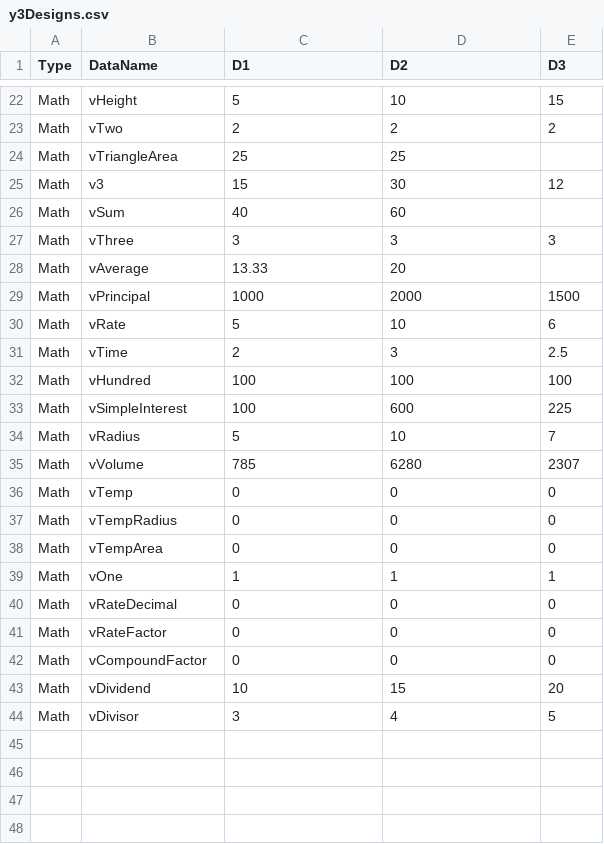
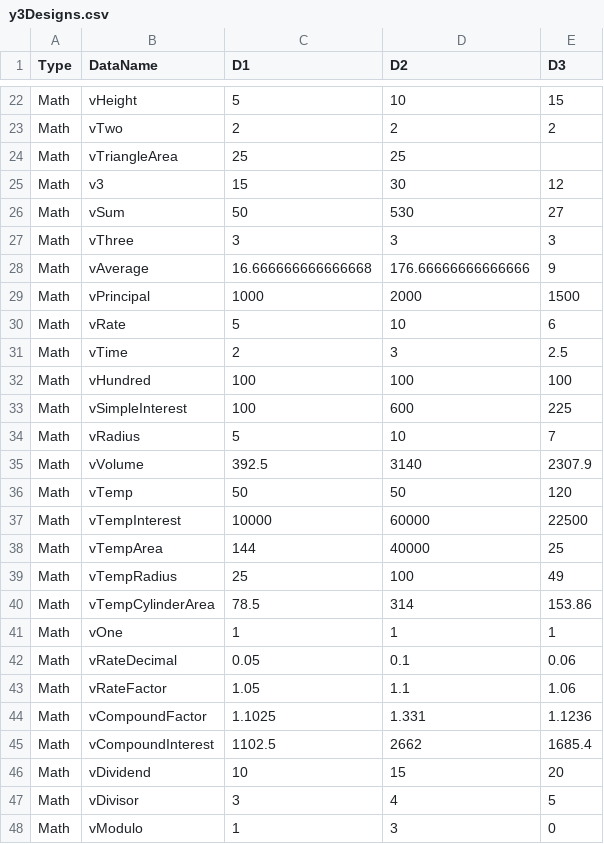
Before and after one commit to foxyiz/Demo, a CSV file: y/Math/y3Designs.csv, drawn as a sheet; only a part is shown, gaps mark what is left out; the diff covers the shown part only.

```diff
--- a/y/Math/y3Designs.csv
+++ b/y/Math/y3Designs.csv
@@ -25,5 +25,5 @@ Math,vTriangleArea,25,25,
 Math,v3,15,30,12
-Math,vSum,40,60,
+Math,vSum,50,530,27
 Math,vThree,3,3,3
-Math,vAverage,13.33,20,
+Math,vAverage,16.666666666666668,176.66666666666666,9
 Math,vPrincipal,1000,2000,1500
@@ -34,11 +34,15 @@ Math,vSimpleInterest,100,600,225
 Math,vRadius,5,10,7
-Math,vVolume,785,6280,2307
-Math,vTemp,0,0,0
-Math,vTempRadius,0,0,0
-Math,vTempArea,0,0,0
+Math,vVolume,392.5,3140,2307.9
+Math,vTemp,50,50,120
+Math,vTempInterest,10000,60000,22500
+Math,vTempArea,144,40000,25
+Math,vTempRadius,25,100,49
+Math,vTempCylinderArea,78.5,314,153.86
 Math,vOne,1,1,1
-Math,vRateDecimal,0,0,0
-Math,vRateFactor,0,0,0
-Math,vCompoundFactor,0,0,0
+Math,vRateDecimal,0.05,0.1,0.06
+Math,vRateFactor,1.05,1.1,1.06
+Math,vCompoundFactor,1.1025,1.331,1.1236
+Math,vCompoundInterest,1102.5,2662,1685.4
 Math,vDividend,10,15,20
 Math,vDivisor,3,4,5
+Math,vModulo,1,3,0
```
Also changed, not shown: 2 edited cells elsewhere in this file, y/Math/y1Plans.csv, y/Math/y2Actions.csv, 2 other files.
